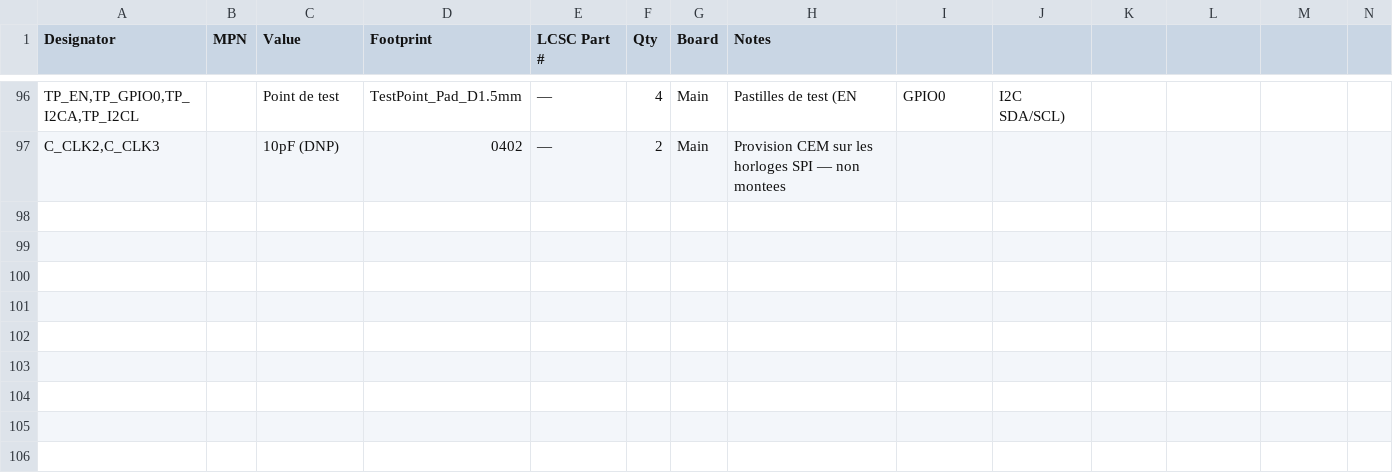
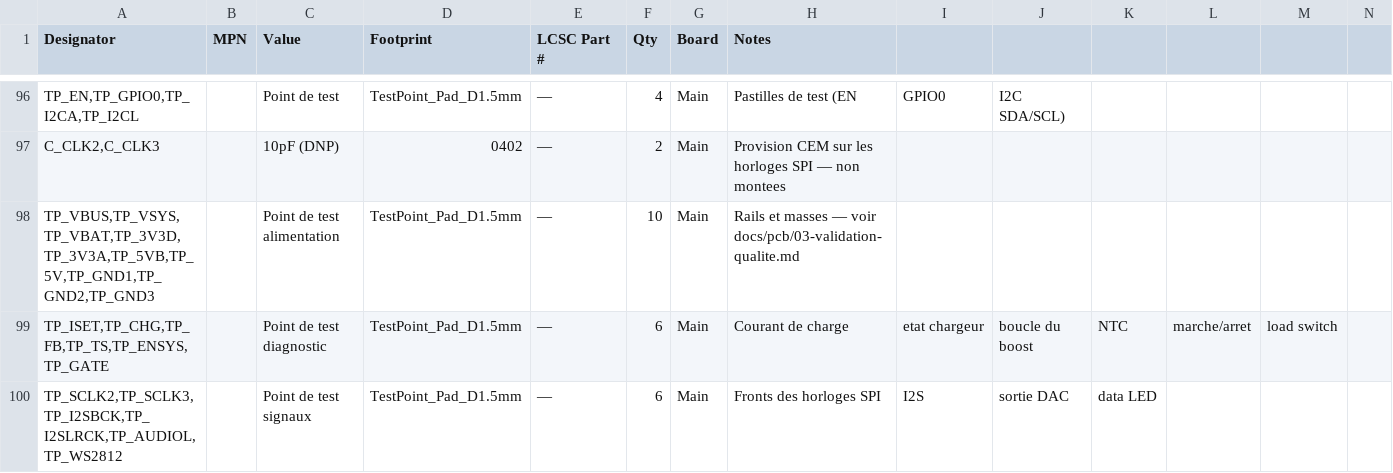
Before and after one commit to GillesClerc/blackbox, a CSV file: docs/pcb/02-bom-lcsc.csv, drawn as a sheet; only a part is shown, gaps mark what is left out; rows hold the shown columns only; the diff names each change by its address in the sheet, - before the commit and + after, or states it on an @@ line.

```diff
--- a/docs/pcb/02-bom-lcsc.csv
+++ b/docs/pcb/02-bom-lcsc.csv
+row 98: TP_VBUS,TP_VSYS,TP_VBAT,TP_3V3D,TP_3V3A,TP_5VB,TP_5V,TP_GND1,TP_GND2,TP_GND3 |  | Point de test alimentation | TestPoint_Pad_D1.5mm | — | 10 | Main | Rails et masses — voir docs/pcb/03-validation-qualite.md
+row 99: TP_ISET,TP_CHG,TP_FB,TP_TS,TP_ENSYS,TP_GATE |  | Point de test diagnostic | TestPoint_Pad_D1.5mm | — | 6 | Main | Courant de charge | etat chargeur | boucle du boost | NTC | marche/arret | load switch
+row 100: TP_SCLK2,TP_SCLK3,TP_I2SBCK,TP_I2SLRCK,TP_AUDIOL,TP_WS2812 |  | Point de test signaux | TestPoint_Pad_D1.5mm | — | 6 | Main | Fronts des horloges SPI | I2S | sortie DAC | data LED
```
Also changed, not shown: hardware/main/BOM/02-bom-lcsc.csv, 10 other files.
